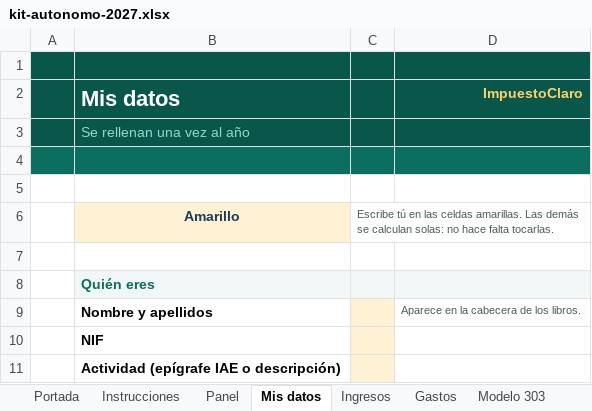
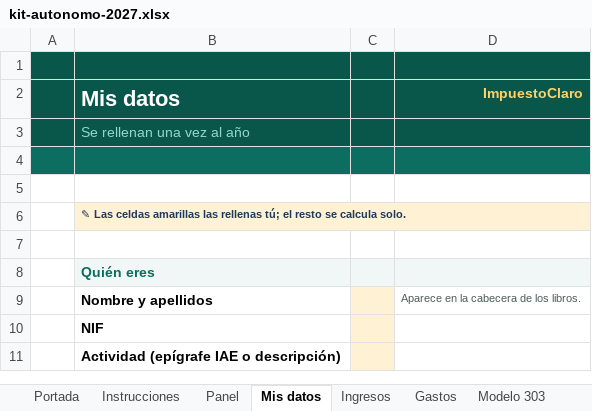
Before and after one commit to moisesmodu/vinclia-web, an Excel workbook: proyectos/p-webs-adsense/fabrica/productos/kit-autonomo-2027/kit-autonomo-2027.xlsx, sheet Mis datos, drawn as a sheet; only a part is shown; values as stored, in another font and other column widths than the file's, no borders; removed rows and columns are numbered as before the commit, all else as after; the diff names each change by its address in the sheet, - before the commit and + after, or states it on an @@ line.

```diff
--- a/proyectos/p-webs-adsense/fabrica/productos/kit-autonomo-2027/kit-autonomo-2027.xlsx (sheet Mis datos)
+++ b/proyectos/p-webs-adsense/fabrica/productos/kit-autonomo-2027/kit-autonomo-2027.xlsx (sheet Mis datos)
-row 6:  | Amarillo | Escribe tú en las celdas amarillas. Las demás se calculan solas: no hace falta tocarlas.
+row 6:  | ✎ Las celdas amarillas las rellenas tú; el resto se calcula solo.
```
Also changed, not shown: sheet Panel, sheet Ingresos, sheet Modelo 130, sheet Cuota autónomos, sheet Gastos, sheet Renta 2027, proyectos/p-webs-adsense/fabrica/productos/comparador-hipotecas/comparador-hipotecas.xlsx, proyectos/p-webs-adsense/fabrica/productos/pack-despido/pack-despido-finiquito.xlsx, 56 other files.
